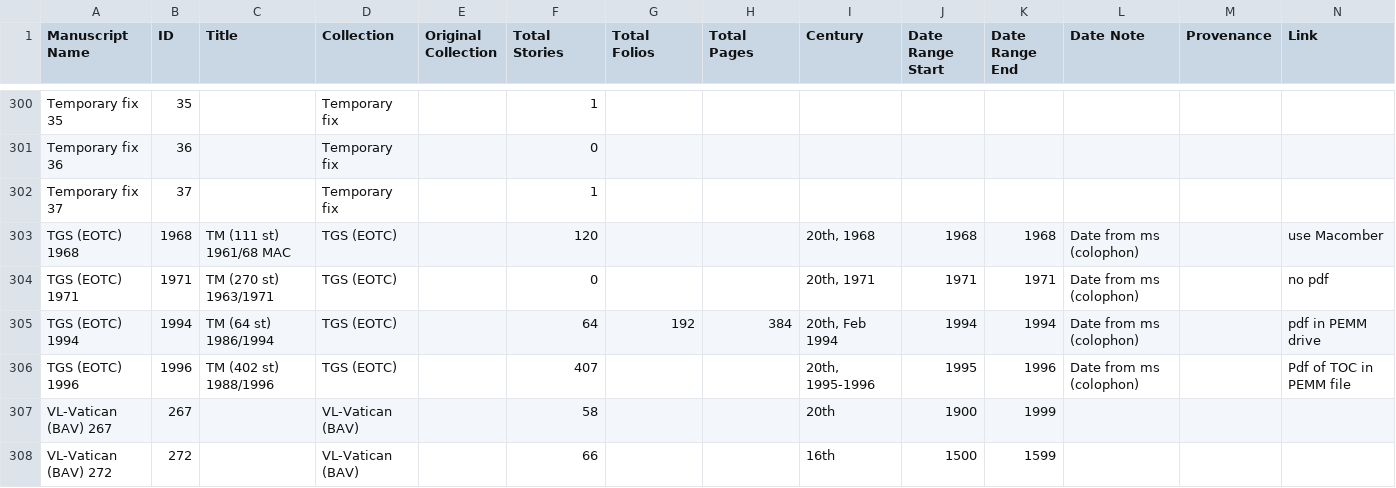
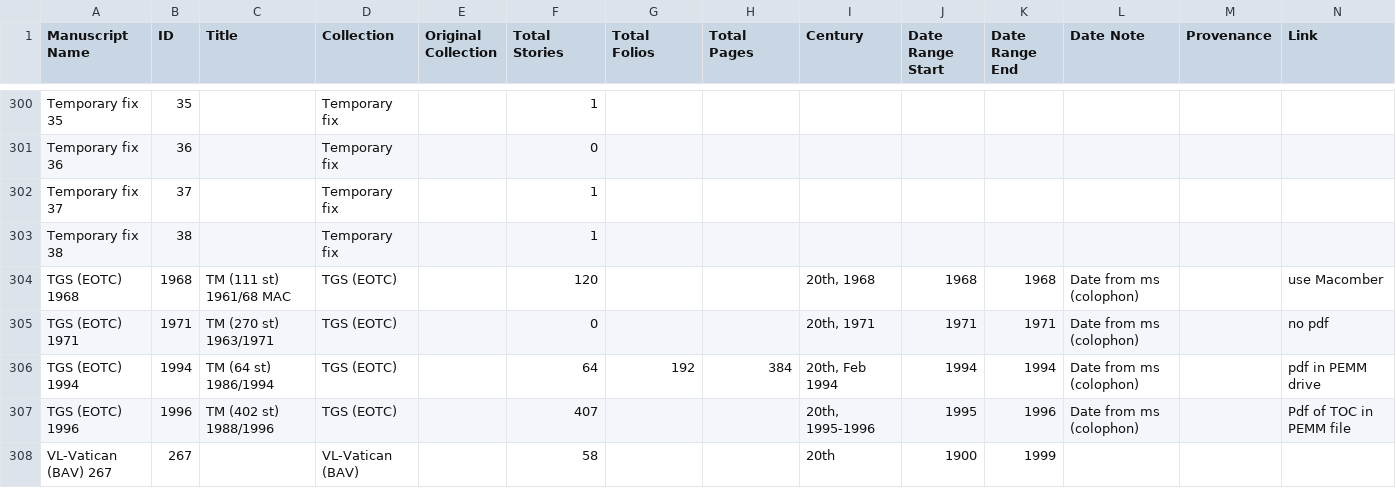
Before and after one commit to Princeton-CDH/pemm-data, a CSV file: data/manuscript.csv, drawn as a sheet; only a part is shown, gaps mark what is left out; the shorter side is filled out with more unchanged rows; rows hold the shown columns only; the diff names each change by its address in the sheet, - before the commit and + after, or states it on an @@ line.

```diff
--- a/data/manuscript.csv
+++ b/data/manuscript.csv
+row 303: Temporary fix 38 | 38 |  | Temporary fix |  | 1
```
Also changed, not shown: data/collection.csv, 1 other file.
